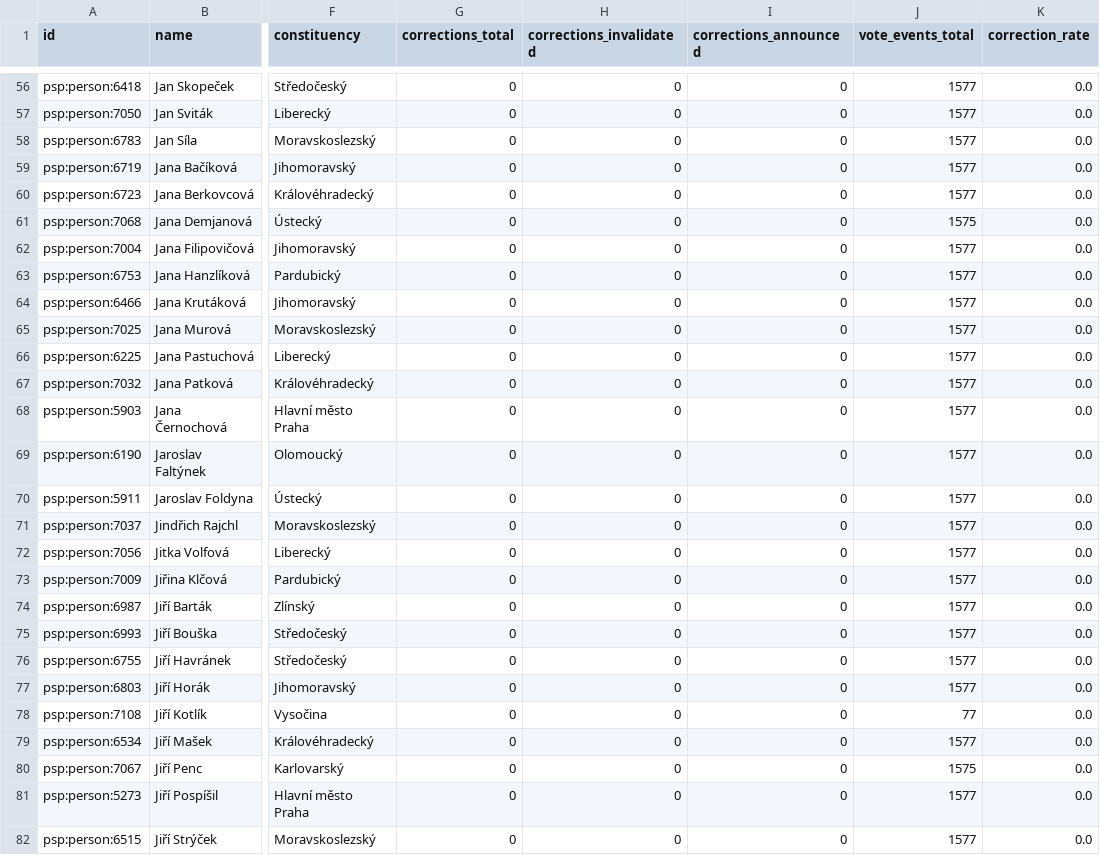
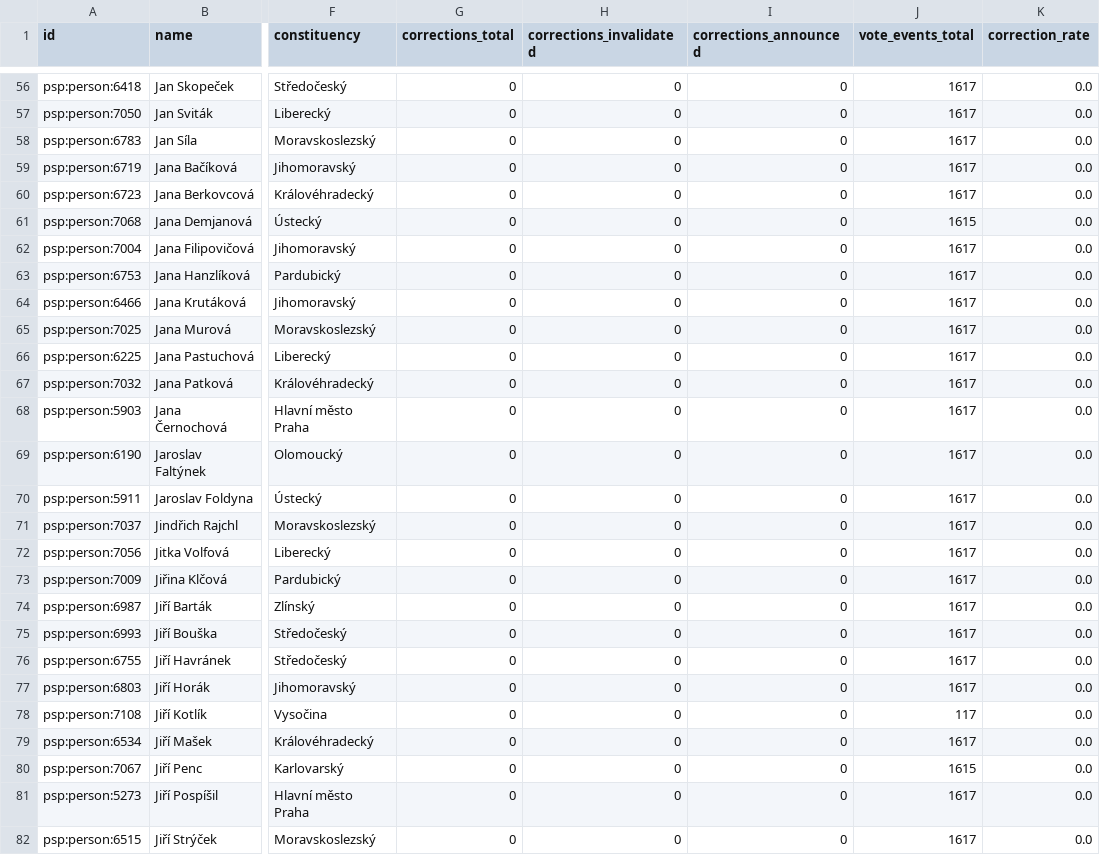
Before and after one commit to michalskop/cz-psp-data-2025-202x, a CSV file: analyses/vote-corrections/outputs/vote_corrections_flourish_table.csv, drawn as a sheet; only a part is shown, gaps mark what is left out; the diff covers the shown part only; the diff names each change by its address in the sheet, - before the commit and + after, or states it on an @@ line.

```diff
--- a/analyses/vote-corrections/outputs/vote_corrections_flourish_table.csv
+++ b/analyses/vote-corrections/outputs/vote_corrections_flourish_table.csv
-J56:J60 (vote_events_total): 1577
+J56:J60 (vote_events_total): 1617
-J61 (vote_events_total): 1575
+J61 (vote_events_total): 1615
-J62:J77 (vote_events_total): 1577
+J62:J77 (vote_events_total): 1617
-J78 (vote_events_total): 77
+J78 (vote_events_total): 117
-J79 (vote_events_total): 1577
+J79 (vote_events_total): 1617
-J80 (vote_events_total): 1575
+J80 (vote_events_total): 1615
-J81:J82 (vote_events_total): 1577
+J81:J82 (vote_events_total): 1617
```
Also changed, not shown: 173 edited cells elsewhere in this file, analyses/attendance/outputs/attendance_flourish_table.csv, analyses/govity/outputs/govity_flourish_table.csv, 15 other files.
